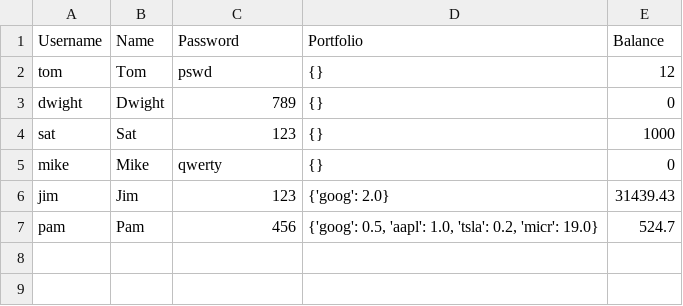
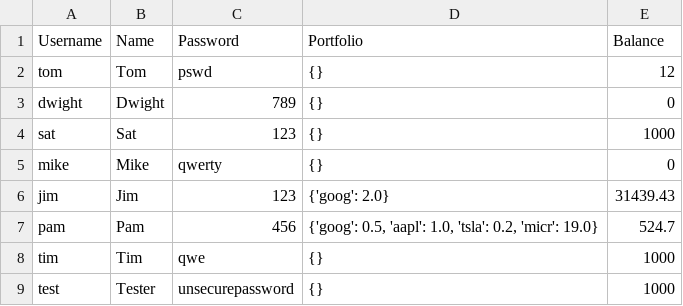
Before and after one commit to tc5368/Group_Project, a CSV file: This_will_be_a_database.csv, drawn as a sheet.

```diff
--- a/This_will_be_a_database.csv
+++ b/This_will_be_a_database.csv
@@ -7 +7,3 @@ jim,Jim,123,{'goog': 2.0},31439.43
 pam,Pam,456,"{'goog': 0.5, 'aapl': 1.0, 'tsla': 0.2, 'micr': 19.0}",524.7
+tim,Tim,qwe,{},1000
+test,Tester,unsecurepassword,{},1000
```
Also changed, not shown: 1 other file.
